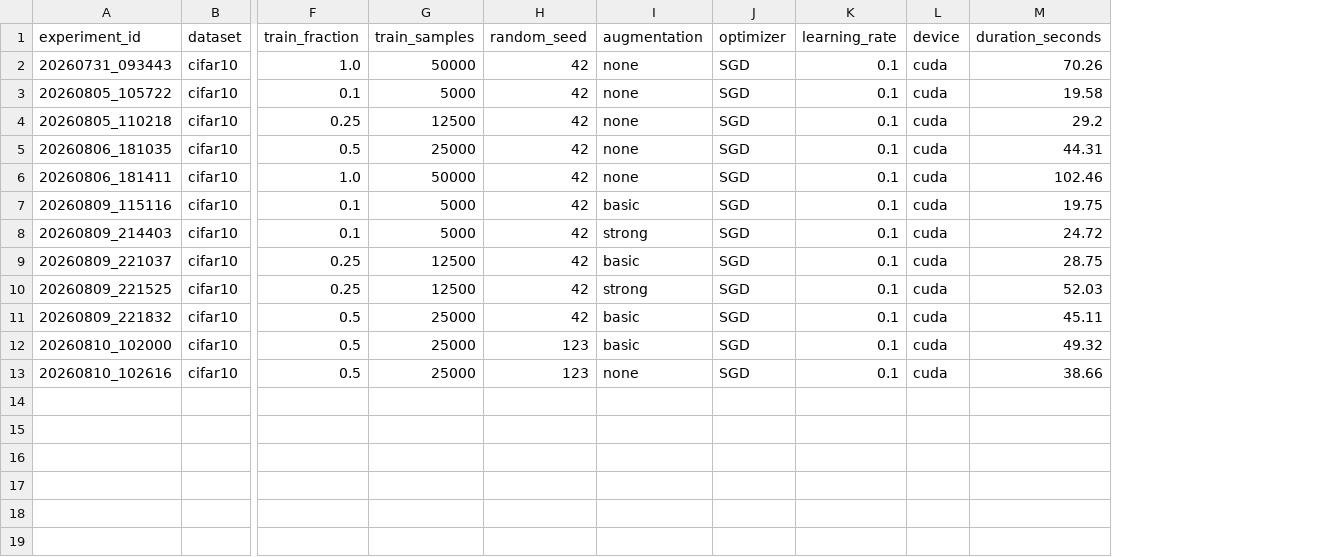
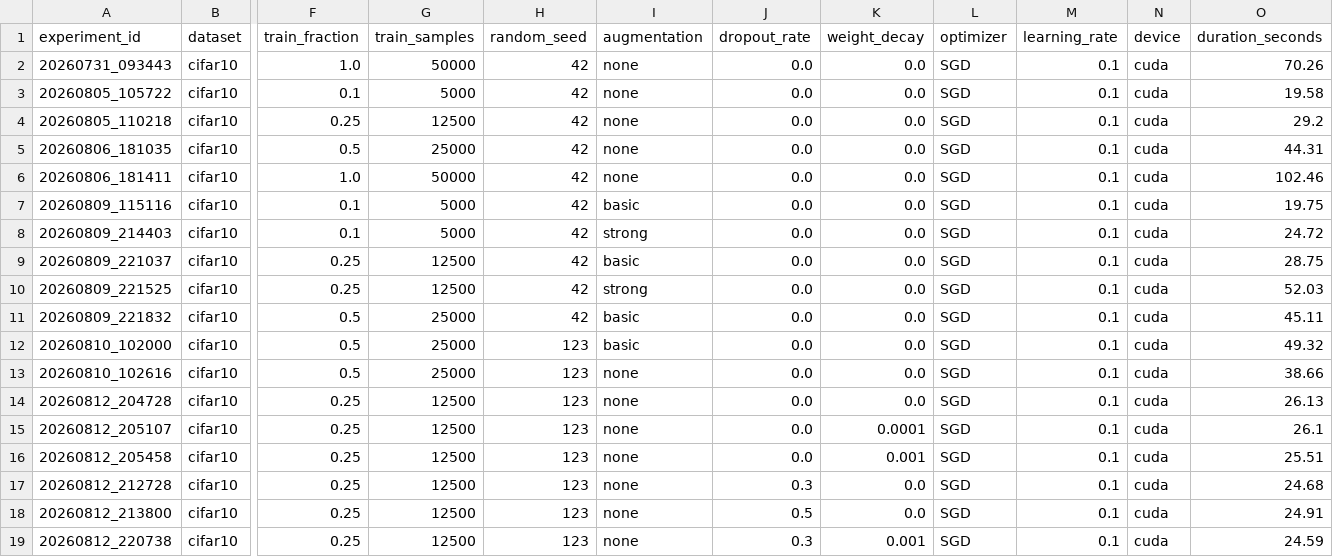
Before and after one commit to fei259/cv-summer-2026, a CSV file: results/experiments.csv, drawn as a sheet; only a part is shown, gaps mark what is left out; rows hold the shown columns only; the diff names each change by its address in the sheet, - before the commit and + after, or states it on an @@ line.

Commit message:
feat: complete regularization experiments

```diff
--- a/results/experiments.csv
+++ b/results/experiments.csv
+column J (dropout_rate), rows 2-13: all 0.0
+column K (weight_decay), rows 2-13: all 0.0
+row 14: 20260812_204728 | cifar10 | 0.25 | 12500 | 123 | none | 0.0 | 0.0 | SGD | 0.1 | cuda | 26.13
+row 15: 20260812_205107 | cifar10 | 0.25 | 12500 | 123 | none | 0.0 | 0.0001 | SGD | 0.1 | cuda | 26.1
+row 16: 20260812_205458 | cifar10 | 0.25 | 12500 | 123 | none | 0.0 | 0.001 | SGD | 0.1 | cuda | 25.51
+row 17: 20260812_212728 | cifar10 | 0.25 | 12500 | 123 | none | 0.3 | 0.0 | SGD | 0.1 | cuda | 24.68
+row 18: 20260812_213800 | cifar10 | 0.25 | 12500 | 123 | none | 0.5 | 0.0 | SGD | 0.1 | cuda | 24.91
+row 19: 20260812_220738 | cifar10 | 0.25 | 12500 | 123 | none | 0.3 | 0.001 | SGD | 0.1 | cuda | 24.59
```
Also changed, not shown: 10 other files.
